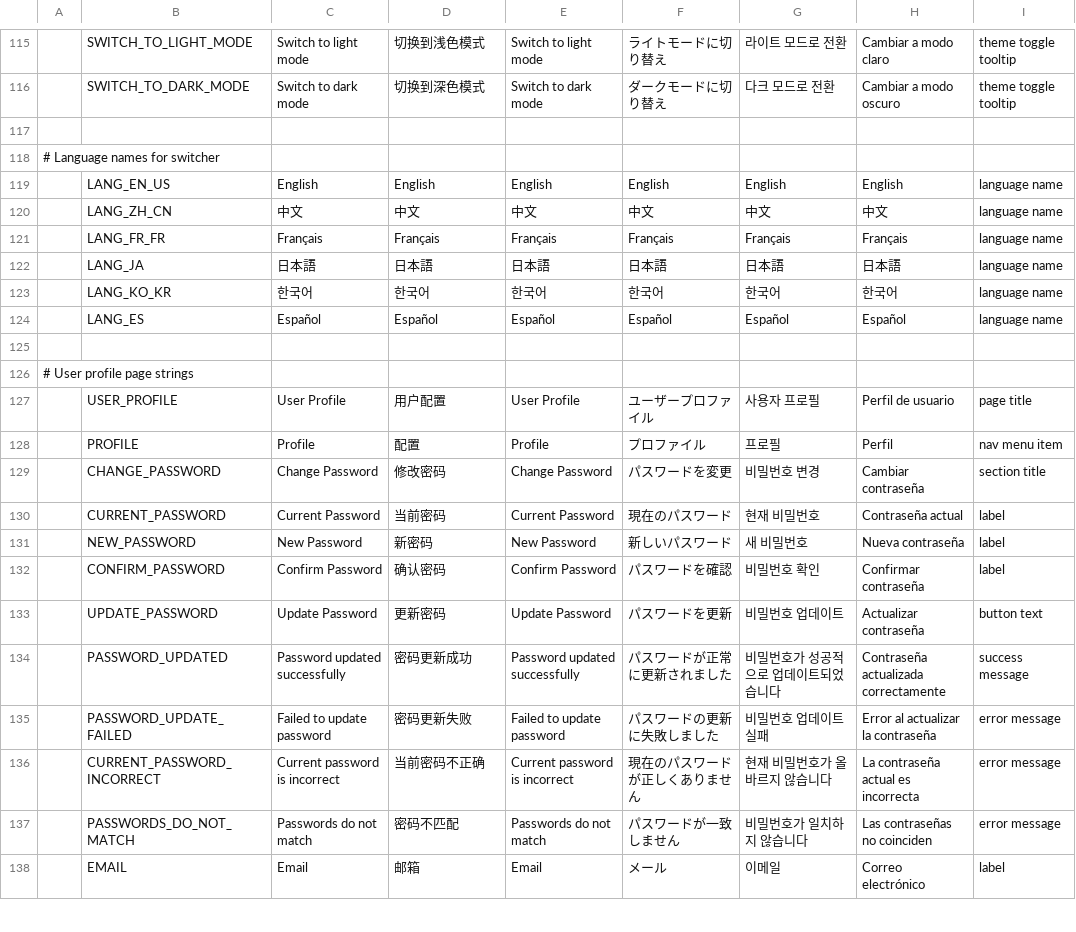
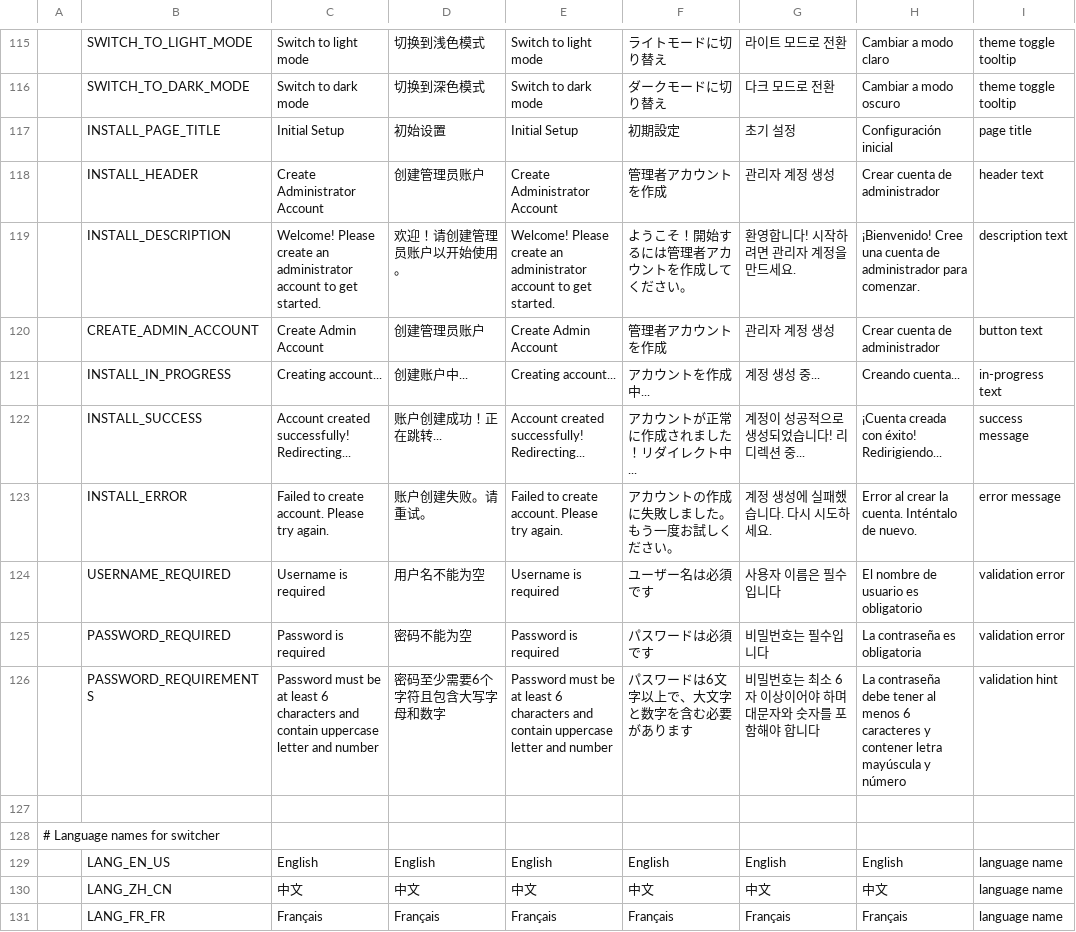
Before and after one commit to fengb3/Docker.Dotnet.UI, a CSV file: Docker.Dotnet.UI/ImmutableTables/Localization.table.csv, drawn as a sheet; only a part is shown, gaps mark what is left out; the shorter side is filled out with more unchanged rows.

```diff
--- a/Docker.Dotnet.UI/ImmutableTables/Localization.table.csv
+++ b/Docker.Dotnet.UI/ImmutableTables/Localization.table.csv
@@ -116,2 +116,12 @@
 " ",SWITCH_TO_DARK_MODE,Switch to dark mode,切换到深色模式,Switch to dark mode,ダークモードに切り替え,다크 모드로 전환,Cambiar a modo oscuro,theme toggle tooltip
+" ",INSTALL_PAGE_TITLE,Initial Setup,初始设置,Initial Setup,初期設定,초기 설정,Configuración inicial,page title
+" ",INSTALL_HEADER,Create Administrator Account,创建管理员账户,Create Administrator Account,管理者アカウントを作成,관리자 계정 생성,Crear cuenta de administrador,header text
+" ",INSTALL_DESCRIPTION,Welcome! Please create an administrator account to get started.,欢迎！请创建管理员账户以开始使用。,Welcome! Please create an administrator account to get started.,ようこそ！開始するには管理者アカウントを作成してください。,환영합니다! 시작하려면 관리자 계정을 만드세요.,¡Bienvenido! Cree una cuenta de administrador para comenzar.,description text
+" ",CREATE_ADMIN_ACCOUNT,Create Admin Account,创建管理员账户,Create Admin Account,管理者アカウントを作成,관리자 계정 생성,Crear cuenta de administrador,button text
+" ",INSTALL_IN_PROGRESS,Creating account...,创建账户中...,Creating account...,アカウントを作成中...,계정 생성 중...,Creando cuenta...,in-progress text
+" ",INSTALL_SUCCESS,Account created successfully! Redirecting...,账户创建成功！正在跳转...,Account created successfully! Redirecting...,アカウントが正常に作成されました！リダイレクト中...,계정이 성공적으로 생성되었습니다! 리디렉션 중...,¡Cuenta creada con éxito! Redirigiendo...,success message
+" ",INSTALL_ERROR,Failed to create account. Please try again.,账户创建失败。请重试。,Failed to create account. Please try again.,アカウントの作成に失敗しました。もう一度お試しください。,계정 생성에 실패했습니다. 다시 시도하세요.,Error al crear la cuenta. Inténtalo de nuevo.,error message
+" ",USERNAME_REQUIRED,Username is required,用户名不能为空,Username is required,ユーザー名は必須です,사용자 이름은 필수입니다,El nombre de usuario es obligatorio,validation error
+" ",PASSWORD_REQUIRED,Password is required,密码不能为空,Password is required,パスワードは必須です,비밀번호는 필수입니다,La contraseña es obligatoria,validation error
+" ",PASSWORD_REQUIREMENTS,Password must be at least 6 characters and contain uppercase letter and number,密码至少需要6个字符且包含大写字母和数字,Password must be at least 6 characters and contain uppercase letter and number,パスワードは6文字以上で、大文字と数字を含む必要があります,비밀번호는 최소 6자 이상이어야 하며 대문자와 숫자를 포함해야 합니다,La contraseña debe tener al menos 6 caracteres y contener letra mayúscula y número,validation hint
 
```
Also changed, not shown: 5 other files.
